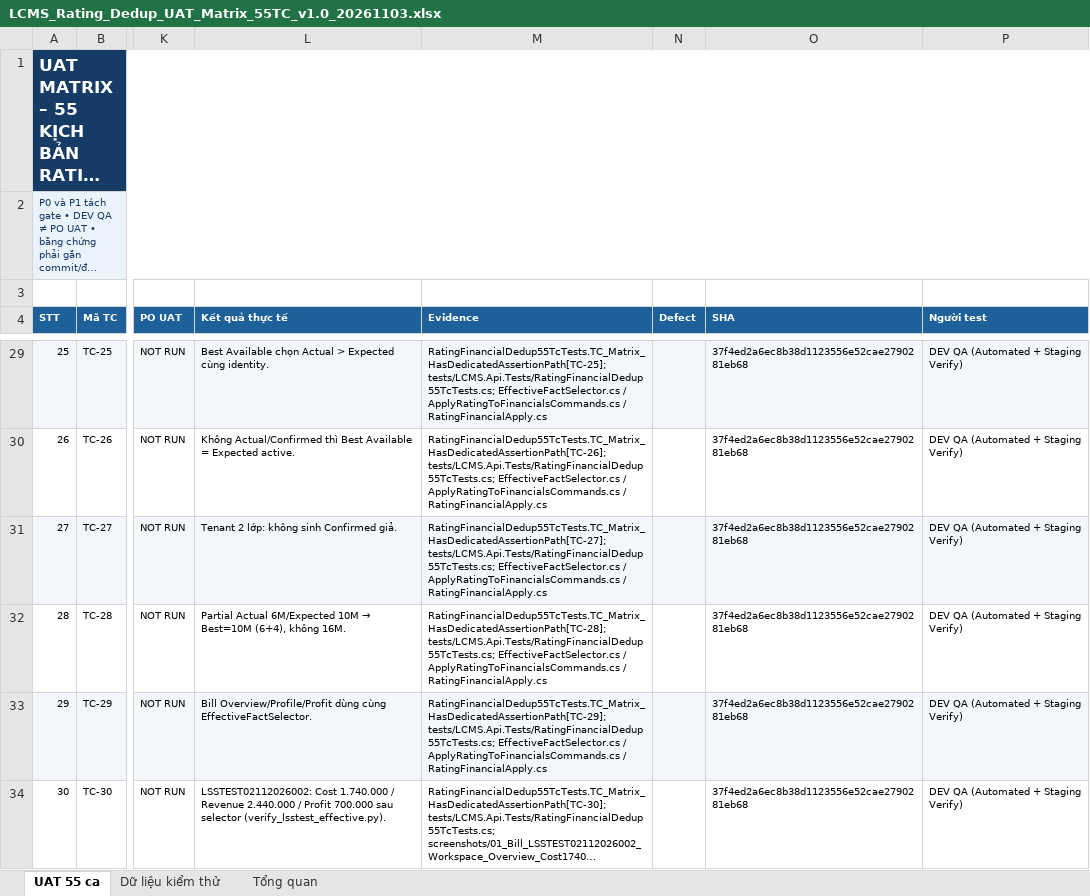
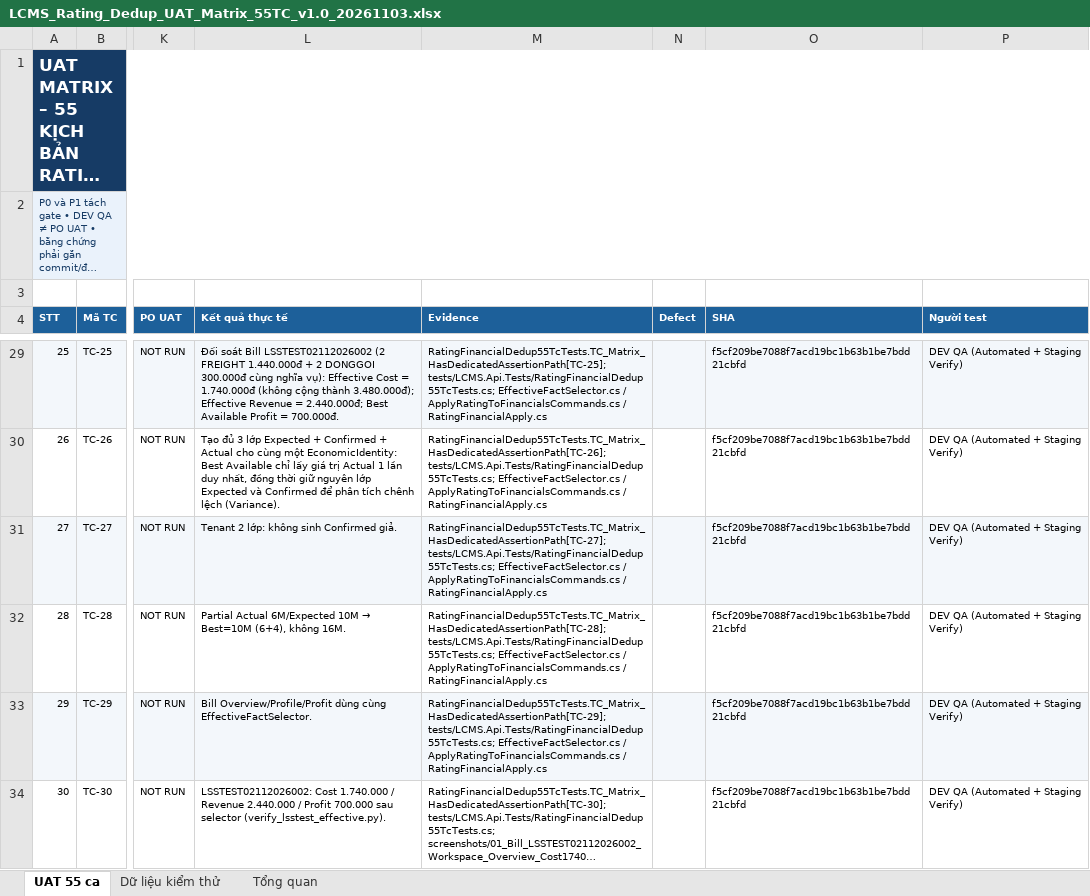
Before and after one commit to thanhquyen129/CMS, an Excel workbook: docs/po/03112026/LCMS_Rating_Financial_Dedup_P0P1_v1.0_20261103/LCMS_Rating_Dedup_UAT_Matrix_55TC_v1.0_20261103.xlsx, sheet UAT 55 ca, drawn as a sheet; only a part is shown, gaps mark what is left out; long unchanged cells end in …; values as stored, in another font and other column widths than the file's, no borders; the diff covers the shown part only; the diff names each change by its address in the sheet, - before the commit and + after, or states it on an @@ line.

```diff
--- a/docs/po/03112026/LCMS_Rating_Financial_Dedup_P0P1_v1.0_20261103/LCMS_Rating_Dedup_UAT_Matrix_55TC_v1.0_20261103.xlsx (sheet UAT 55 ca)
+++ b/docs/po/03112026/LCMS_Rating_Financial_Dedup_P0P1_v1.0_20261103/LCMS_Rating_Dedup_UAT_Matrix_55TC_v1.0_20261103.xlsx (sheet UAT 55 ca)
-L29 (Kết quả thực tế): Best Available chọn Actual > Expected cùng identity.
+L29 (Kết quả thực tế): Đối soát Bill LSSTEST02112026002 (2 FREIGHT 1.440.000đ + 2 DONGGOI 300.000đ cùng nghĩa vụ): Effective Cost = 1.740.000đ (không cộng thành 3.480.000đ); Effective Revenue = 2.440.000đ; Best Available Profit = 700.000đ.
-O29:O34 (SHA): 37f4ed2a6ec8b38d1123556e52cae2790281eb68
+O29:O34 (SHA): f5cf209be7088f7acd19bc1b63b1be7bdd21cbfd
-L30 (Kết quả thực tế): Không Actual/Confirmed thì Best Available = Expected active.
+L30 (Kết quả thực tế): Tạo đủ 3 lớp Expected + Confirmed + Actual cho cùng một EconomicIdentity: Best Available chỉ lấy giá trị Actual 1 lần duy nhất, đồng thời giữ nguyên lớp Expected và Confirmed để phân tích chênh lệch (Variance).
```
Also changed, not shown: 53 edited cells elsewhere in this sheet, docs/po/03112026/LCMS_Rating_Financial_Dedup_P0P1_v1.0_20261103/LCMS_Rating_Dedup_BR_AC_Traceability_v1.0_20261103.xlsx, docs/po/03112026/LCMS_Rating_Financial_Dedup_P0P1_v1.0_20261103/LCMS_Rating_Dedup_Impact_Migration_Reconciliation_v1.0_20261103.xlsx, 20 other files.
